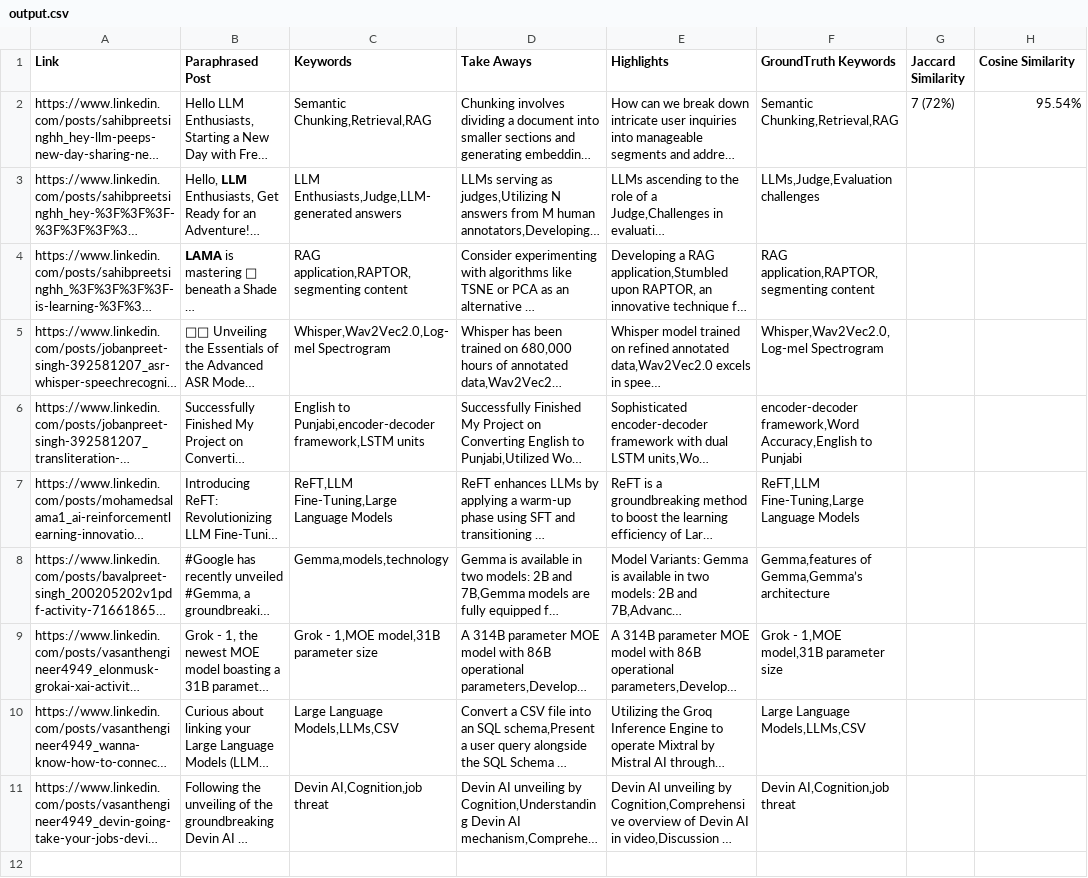
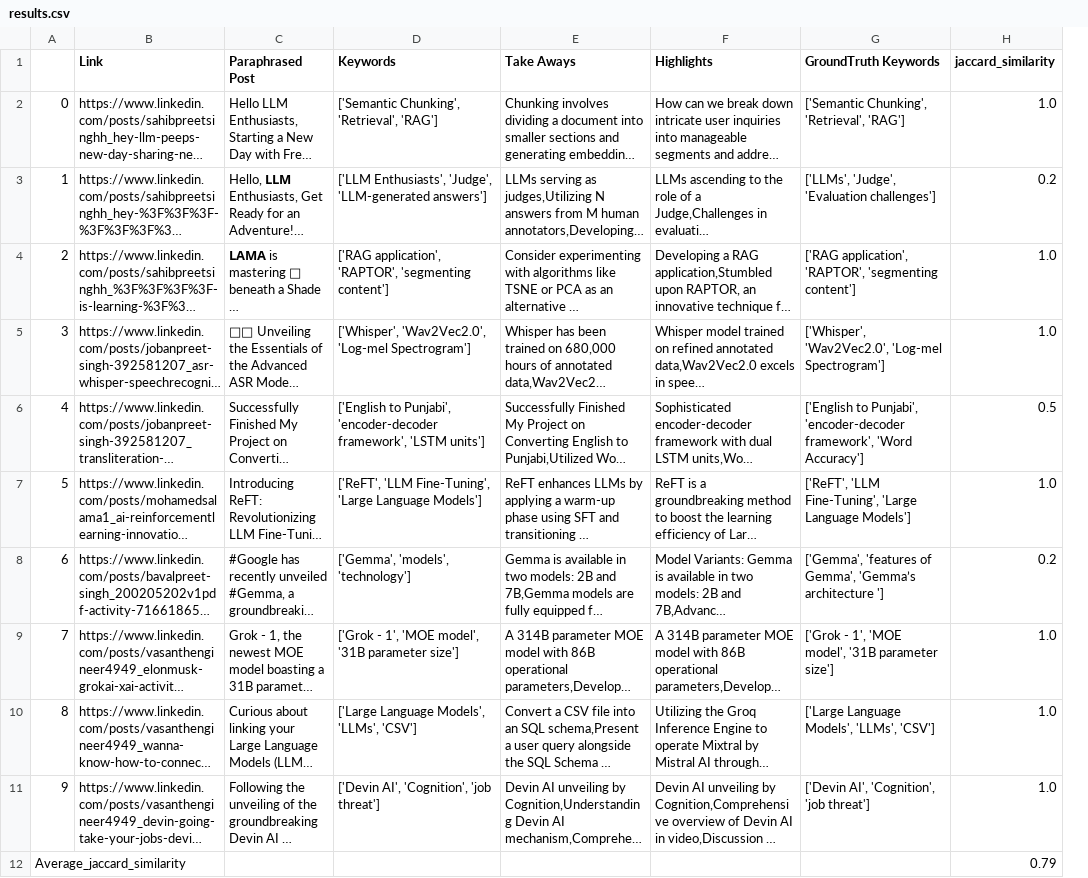
Before and after one commit to jobanpreet495/Linkedinproject, a CSV file: results.csv (was output.csv), drawn as a sheet; long unchanged cells end in …; removed rows and columns are numbered as before the commit, all else as after; the diff names each change by its address in the sheet, - before the commit and + after, or states it on an @@ line.

```diff
--- a/output.csv
+++ b/results.csv
+column A, rows 2-11: 0 | 1 | 2 | 3 | 4 | 5 | 6 | 7 | 8 | 9
-column G (Jaccard Similarity), row 2: 7 (72%)
-H1: Cosine Similarity
+H1: jaccard_similarity
-D2 (Keywords): Semantic Chunking,Retrieval,RAG
+D2 (Keywords): ['Semantic Chunking', 'Retrieval', 'RAG']
-G2 (GroundTruth Keywords): Semantic Chunking,Retrieval,RAG
+G2 (GroundTruth Keywords): ['Semantic Chunking', 'Retrieval', 'RAG']
-H2 (jaccard_similarity): 95.54%
+H2 (jaccard_similarity): 1.0
-D3 (Keywords): LLM Enthusiasts,Judge,LLM-generated answers
+D3 (Keywords): ['LLM Enthusiasts', 'Judge', 'LLM-generated answers']
-G3 (GroundTruth Keywords): LLMs,Judge,Evaluation challenges
+G3 (GroundTruth Keywords): ['LLMs', 'Judge', 'Evaluation challenges']
-H3 (jaccard_similarity): (empty)
+H3 (jaccard_similarity): 0.2
-D4 (Keywords): RAG application,RAPTOR,segmenting content
+D4 (Keywords): ['RAG application', 'RAPTOR', 'segmenting content']
-G4 (GroundTruth Keywords): RAG application,RAPTOR,segmenting content
+G4 (GroundTruth Keywords): ['RAG application', 'RAPTOR', 'segmenting content']
-H4:H5 (jaccard_similarity): (empty)
+H4:H5 (jaccard_similarity): 1.0
-D5 (Keywords): Whisper,Wav2Vec2.0,Log-mel Spectrogram
+D5 (Keywords): ['Whisper', 'Wav2Vec2.0', 'Log-mel Spectrogram']
-G5 (GroundTruth Keywords): Whisper,Wav2Vec2.0,Log-mel Spectrogram
+G5 (GroundTruth Keywords): ['Whisper', 'Wav2Vec2.0', 'Log-mel Spectrogram']
-D6 (Keywords): English to Punjabi,encoder-decoder framework,LSTM units
+D6 (Keywords): ['English to Punjabi', 'encoder-decoder framework', 'LSTM units']
-G6 (GroundTruth Keywords): encoder-decoder framework,Word Accuracy,English to Punjabi
+G6 (GroundTruth Keywords): ['English to Punjabi', 'encoder-decoder framework', 'Word Accuracy']
-H6 (jaccard_similarity): (empty)
+H6 (jaccard_similarity): 0.5
-D7 (Keywords): ReFT,LLM Fine-Tuning,Large Language Models
+D7 (Keywords): ['ReFT', 'LLM Fine-Tuning', 'Large Language Models']
-G7 (GroundTruth Keywords): ReFT,LLM Fine-Tuning,Large Language Models
+G7 (GroundTruth Keywords): ['ReFT', 'LLM Fine-Tuning', 'Large Language Models']
-H7 (jaccard_similarity): (empty)
+H7 (jaccard_similarity): 1.0
-D8 (Keywords): Gemma,models,technology
+D8 (Keywords): ['Gemma', 'models', 'technology']
-G8 (GroundTruth Keywords): Gemma,features of Gemma,Gemma’s architecture
+G8 (GroundTruth Keywords): ['Gemma', 'features of Gemma', 'Gemma’s architecture ']
-H8 (jaccard_similarity): (empty)
+H8 (jaccard_similarity): 0.2
-D9 (Keywords): Grok - 1,MOE model,31B parameter size
+D9 (Keywords): ['Grok - 1', 'MOE model', '31B parameter size']
-G9 (GroundTruth Keywords): Grok - 1,MOE model,31B parameter size
+G9 (GroundTruth Keywords): ['Grok - 1', 'MOE model', '31B parameter size']
-H9:H11 (jaccard_similarity): (empty)
+H9:H11 (jaccard_similarity): 1.0
-D10 (Keywords): Large Language Models,LLMs,CSV
+D10 (Keywords): ['Large Language Models', 'LLMs', 'CSV']
-G10 (GroundTruth Keywords): Large Language Models,LLMs,CSV
+G10 (GroundTruth Keywords): ['Large Language Models', 'LLMs', 'CSV']
-D11 (Keywords): Devin AI,Cognition,job threat
+D11 (Keywords): ['Devin AI', 'Cognition', 'job threat']
-G11 (GroundTruth Keywords): Devin AI,Cognition,job threat
+G11 (GroundTruth Keywords): ['Devin AI', 'Cognition', 'job threat']
+row 12: Average_jaccard_similarity |  |  |  |  |  |  | 0.79
```
Also changed, not shown: 4 other files.
